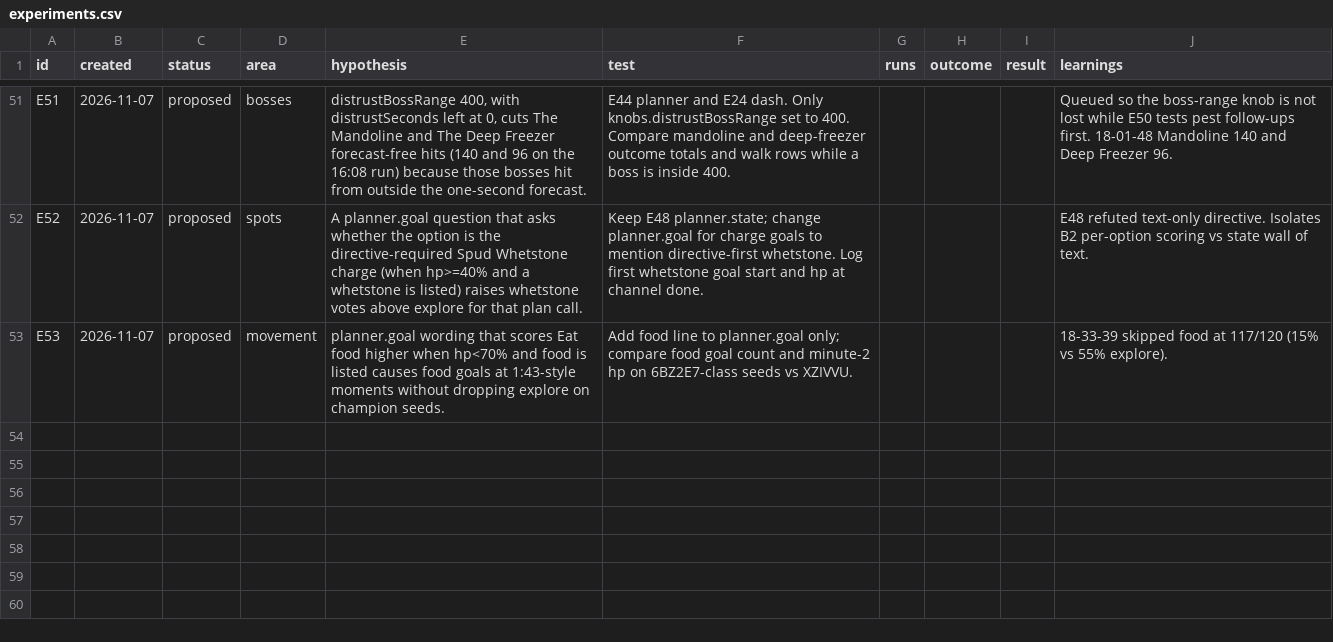
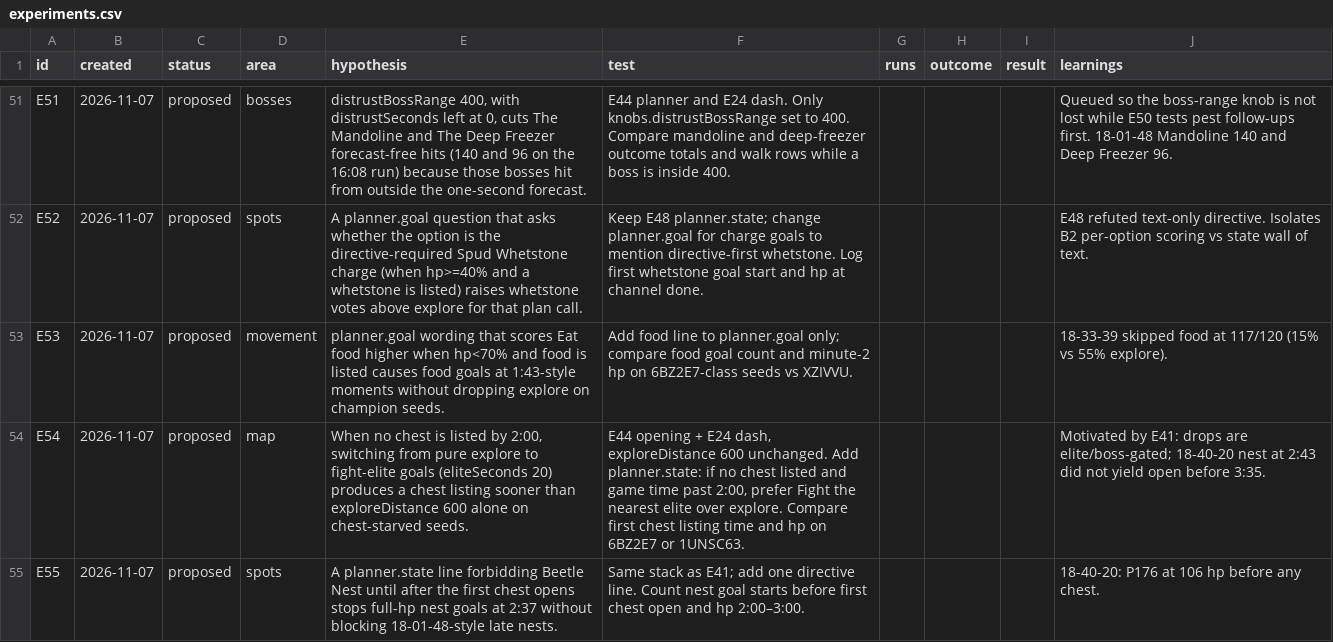
Before and after one commit to smirea/tibobit, a CSV file: gameplay/experiments.csv, drawn as a sheet; only a part is shown, gaps mark what is left out; the diff covers the shown part only.

Commit message:
docs(gameplay): cursor reviews the 2026-11-07 18:40 run, lived 3:38, testing E41
E41 tested whether `exploreDistance` 600 on a fresh Nightmare 1 world seed (1UNSC63) lists a chest before ~1:30 and clears the 6BZ2E7 starvation wall at 300. The bot ran the E44 opening stack and the knob change; explore dominated until ~2:37, then briefly charged a Beetle Nest and later a second nest attempt amid hot oil and fry-fly pressure. No chest appeared in goals before 3:15 (`explore down-left` done: "found a chest 55 away to the down-right"); the chest opened at **3:35** at **57 hp** with no evolution ready. Tibo lived **3:38** (+22s vs 6BZ2E7 at 300 with zero listings). **E41** refutes "first chest before 1:30 on a second seed at 600" but shows 600 can eventually surface a drop on at least one chest-starved layout; the campaign still dies early without evolution because listing and open come after amusing (~79 hp) and fry-fly (36 hp).

Co-Authored-By: stefan <steven.mirea@gmail.com>

```diff
--- a/gameplay/experiments.csv
+++ b/gameplay/experiments.csv
@@ -53 +53,3 @@ E52,2026-11-07,proposed,spots,A planner.goal question that asks whether the opti
 E53,2026-11-07,proposed,movement,planner.goal wording that scores Eat food higher when hp<70% and food is listed causes food goals at 1:43-style moments without dropping explore on champion seeds.,Add food line to planner.goal only; compare food goal count and minute-2 hp on 6BZ2E7-class seeds vs XZIVVU.,,,,18-33-39 skipped food at 117/120 (15% vs 55% explore).
+E54,2026-11-07,proposed,map,"When no chest is listed by 2:00, switching from pure explore to fight-elite goals (eliteSeconds 20) produces a chest listing sooner than exploreDistance 600 alone on chest-starved seeds.","E44 opening + E24 dash, exploreDistance 600 unchanged. Add planner.state: if no chest listed and game time past 2:00, prefer Fight the nearest elite over explore. Compare first chest listing time and hp on 6BZ2E7 or 1UNSC63.",,,,Motivated by E41: drops are elite/boss-gated; 18-40-20 nest at 2:43 did not yield open before 3:35.
+E55,2026-11-07,proposed,spots,A planner.state line forbidding Beetle Nest until after the first chest opens stops full-hp nest goals at 2:37 without blocking 18-01-48-style late nests.,Same stack as E41; add one directive line. Count nest goal starts before first chest open and hp 2:00–3:00.,,,,18-40-20: P176 at 106 hp before any chest.
```
Also changed, not shown: 1 added row and 5 edited cells elsewhere in this file, gameplay/beliefs.csv, gameplay/infrastructure_feedback.csv, 1 other file.
